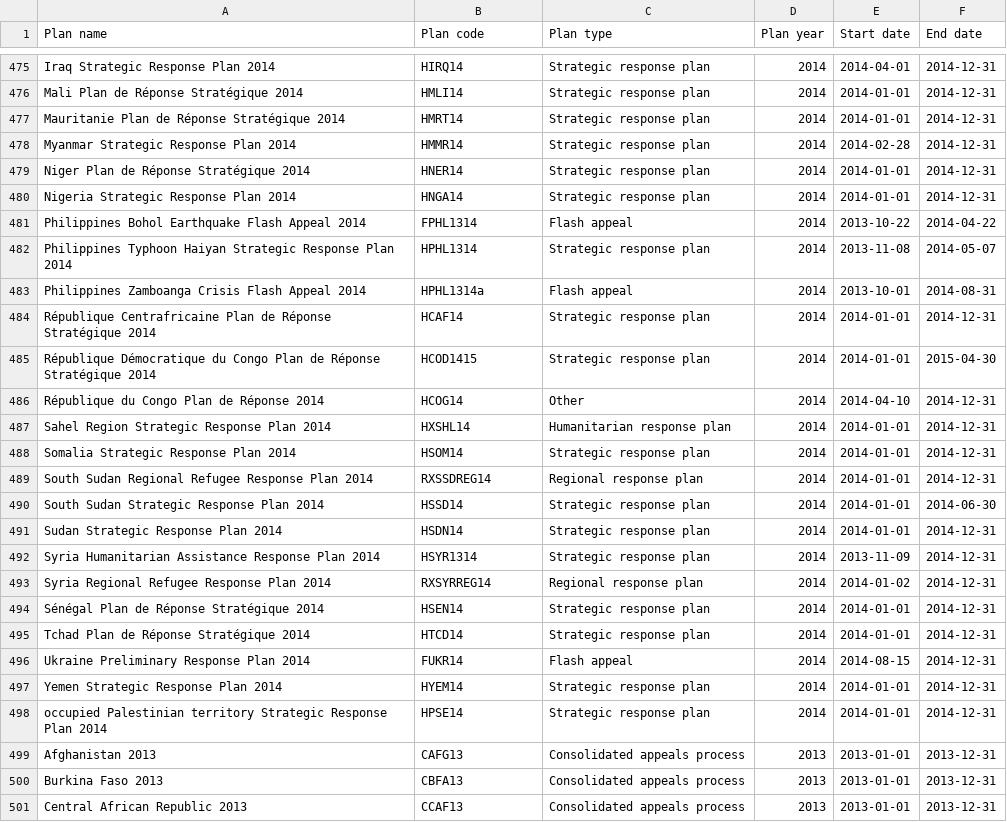
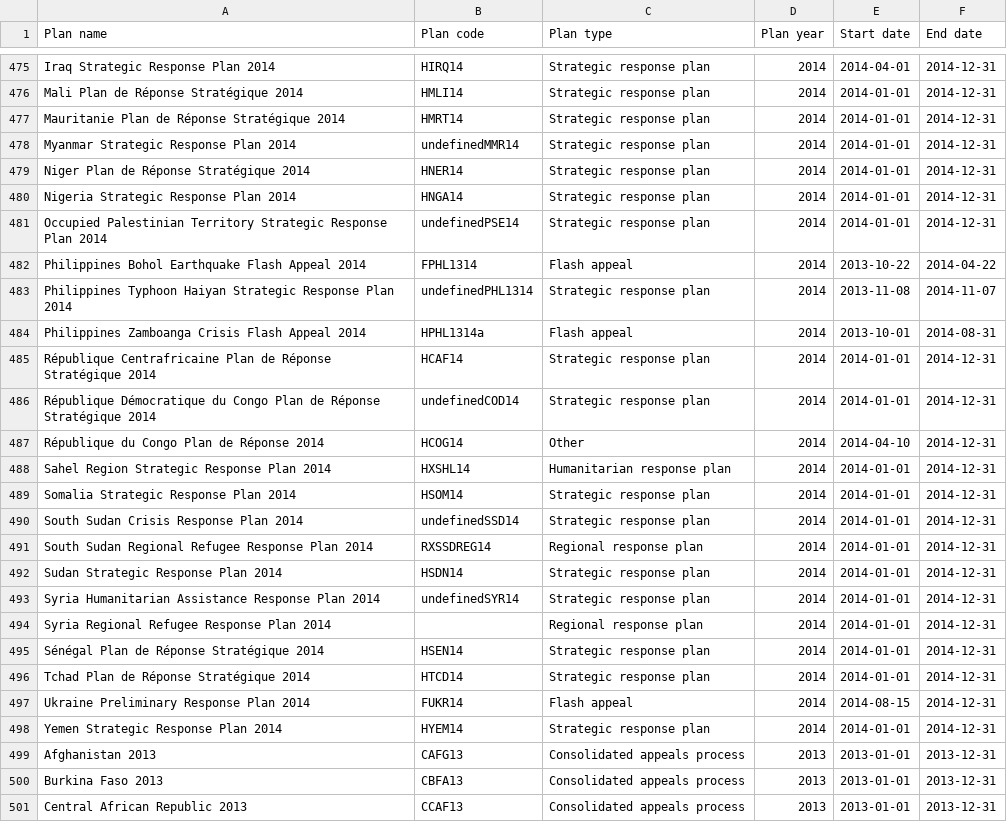
Before and after one commit to codeforIATI/humanitarian-plan-codelist, a CSV file: humanitarian-plan.csv, drawn as a sheet; only a part is shown, gaps mark what is left out.

Commit message:
deploy: adf0262c8f6f882ea9f8d209d723d747a1350cd5

```diff
--- a/humanitarian-plan.csv
+++ b/humanitarian-plan.csv
@@ -477,10 +477,11 @@ Mali Plan de Réponse Stratégique 2014,HMLI14,Strategic response plan,2014,2014
 Mauritanie Plan de Réponse Stratégique 2014,HMRT14,Strategic response plan,2014,2014-01-01,2014-12-31
-Myanmar Strategic Response Plan 2014,HMMR14,Strategic response plan,2014,2014-02-28,2014-12-31
+Myanmar Strategic Response Plan 2014,undefinedMMR14,Strategic response plan,2014,2014-01-01,2014-12-31
 Niger Plan de Réponse Stratégique 2014,HNER14,Strategic response plan,2014,2014-01-01,2014-12-31
 Nigeria Strategic Response Plan 2014,HNGA14,Strategic response plan,2014,2014-01-01,2014-12-31
+Occupied Palestinian Territory Strategic Response Plan 2014,undefinedPSE14,Strategic response plan,2014,2014-01-01,2014-12-31
 Philippines Bohol Earthquake Flash Appeal 2014,FPHL1314,Flash appeal,2014,2013-10-22,2014-04-22
-Philippines Typhoon Haiyan Strategic Response Plan 2014,HPHL1314,Strategic response plan,2014,2013-11-08,2014-05-07
+Philippines Typhoon Haiyan Strategic Response Plan 2014,undefinedPHL1314,Strategic response plan,2014,2013-11-08,2014-11-07
 Philippines Zamboanga Crisis Flash Appeal 2014,HPHL1314a,Flash appeal,2014,2013-10-01,2014-08-31
 République Centrafricaine Plan de Réponse Stratégique 2014,HCAF14,Strategic response plan,2014,2014-01-01,2014-12-31
-République Démocratique du Congo Plan de Réponse Stratégique 2014,HCOD1415,Strategic response plan,2014,2014-01-01,2015-04-30
+République Démocratique du Congo Plan de Réponse Stratégique 2014,undefinedCOD14,Strategic response plan,2014,2014-01-01,2014-12-31
 République du Congo Plan de Réponse 2014,HCOG14,Other,2014,2014-04-10,2014-12-31
@@ -488,7 +489,7 @@ Sahel Region Strategic Response Plan 2014,HXSHL14,Humanitarian response plan,201
 Somalia Strategic Response Plan 2014,HSOM14,Strategic response plan,2014,2014-01-01,2014-12-31
+South Sudan Crisis Response Plan 2014,undefinedSSD14,Strategic response plan,2014,2014-01-01,2014-12-31
 South Sudan Regional Refugee Response Plan 2014,RXSSDREG14,Regional response plan,2014,2014-01-01,2014-12-31
-South Sudan Strategic Response Plan 2014,HSSD14,Strategic response plan,2014,2014-01-01,2014-06-30
 Sudan Strategic Response Plan 2014,HSDN14,Strategic response plan,2014,2014-01-01,2014-12-31
-Syria Humanitarian Assistance Response Plan 2014,HSYR1314,Strategic response plan,2014,2013-11-09,2014-12-31
-Syria Regional Refugee Response Plan 2014,RXSYRREG14,Regional response plan,2014,2014-01-02,2014-12-31
+Syria Humanitarian Assistance Response Plan 2014,undefinedSYR14,Strategic response plan,2014,2014-01-01,2014-12-31
+Syria Regional Refugee Response Plan 2014,,Regional response plan,2014,2014-01-01,2014-12-31
 Sénégal Plan de Réponse Stratégique 2014,HSEN14,Strategic response plan,2014,2014-01-01,2014-12-31
@@ -497,3 +498,2 @@ Ukraine Preliminary Response Plan 2014,FUKR14,Flash appeal,2014,2014-08-15,2014-
 Yemen Strategic Response Plan 2014,HYEM14,Strategic response plan,2014,2014-01-01,2014-12-31
-occupied Palestinian territory Strategic Response Plan 2014,HPSE14,Strategic response plan,2014,2014-01-01,2014-12-31
 Afghanistan 2013,CAFG13,Consolidated appeals process,2013,2013-01-01,2013-12-31
```
